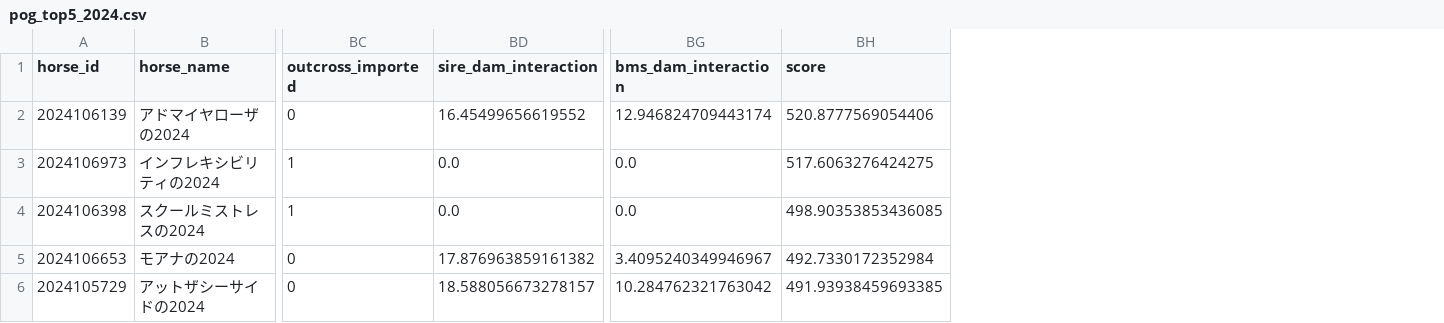
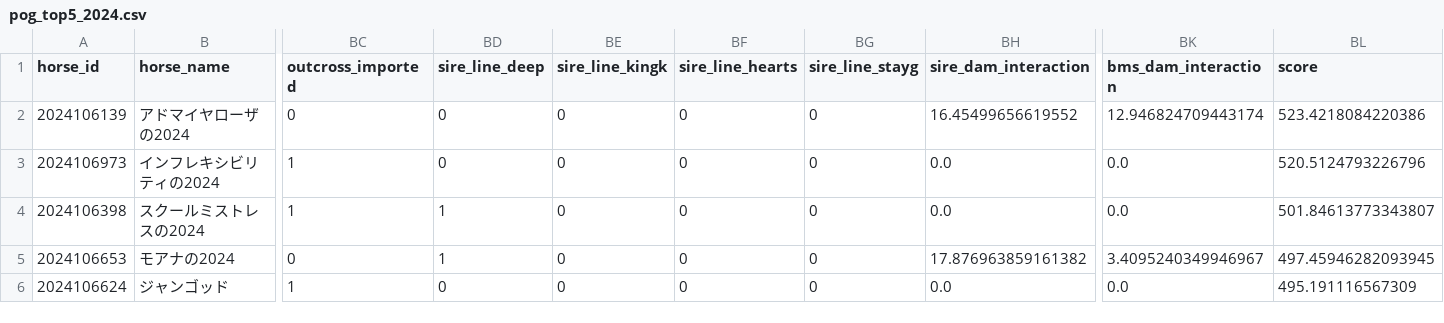
Before and after one commit to shoichi9999/MyAI3, a CSV file: data/pog_top5_2024.csv, drawn as a sheet; only a part is shown, gaps mark what is left out; removed rows and columns are numbered as before the commit, all else as after; rows hold the shown columns only; the diff names each change by its address in the sheet, - before the commit and + after, or states it on an @@ line.

```diff
--- a/data/pog_top5_2024.csv
+++ b/data/pog_top5_2024.csv
+column BD (sire_line_deep), rows 2-5: 0 | 0 | 1 | 1
+column BE (sire_line_kingk), rows 2-5: all 0
+column BF (sire_line_hearts), rows 2-5: all 0
+column BG (sire_line_stayg), rows 2-5: all 0
-BL2 (score): 520.8777569054406
+BL2 (score): 523.4218084220386
-BL3 (score): 517.6063276424275
+BL3 (score): 520.5124793226796
-BL4 (score): 498.90353853436085
+BL4 (score): 501.84613773343807
-BL5 (score): 492.7330172352984
+BL5 (score): 497.45946282093945
-row 6: 2024105729 | アットザシーサイドの2024 | 0 | 18.588056673278157 | 10.284762321763042 | 491.93938459693385
+row 6: 2024106624 | ジャンゴッド | 1 | 0 | 0 | 0 | 0 | 0.0 | 0.0 | 495.191116567309
```
Also changed, not shown: data/pog_top5_2023.csv, data/pog_top5_oaks_2023.csv, 7 other files.
